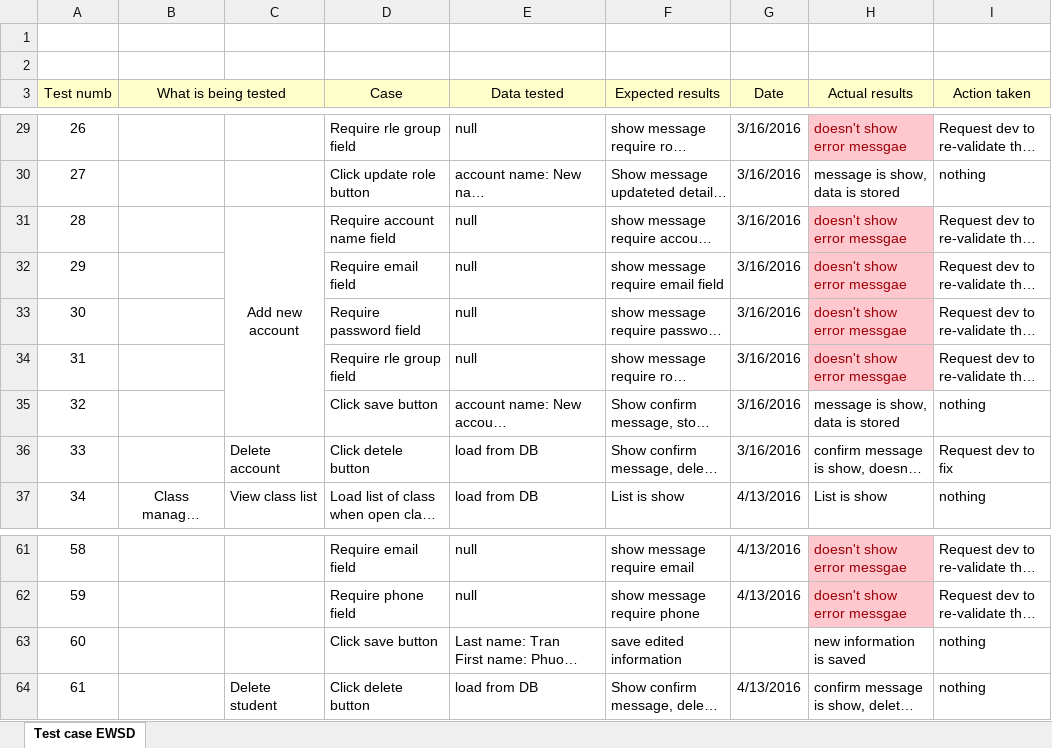
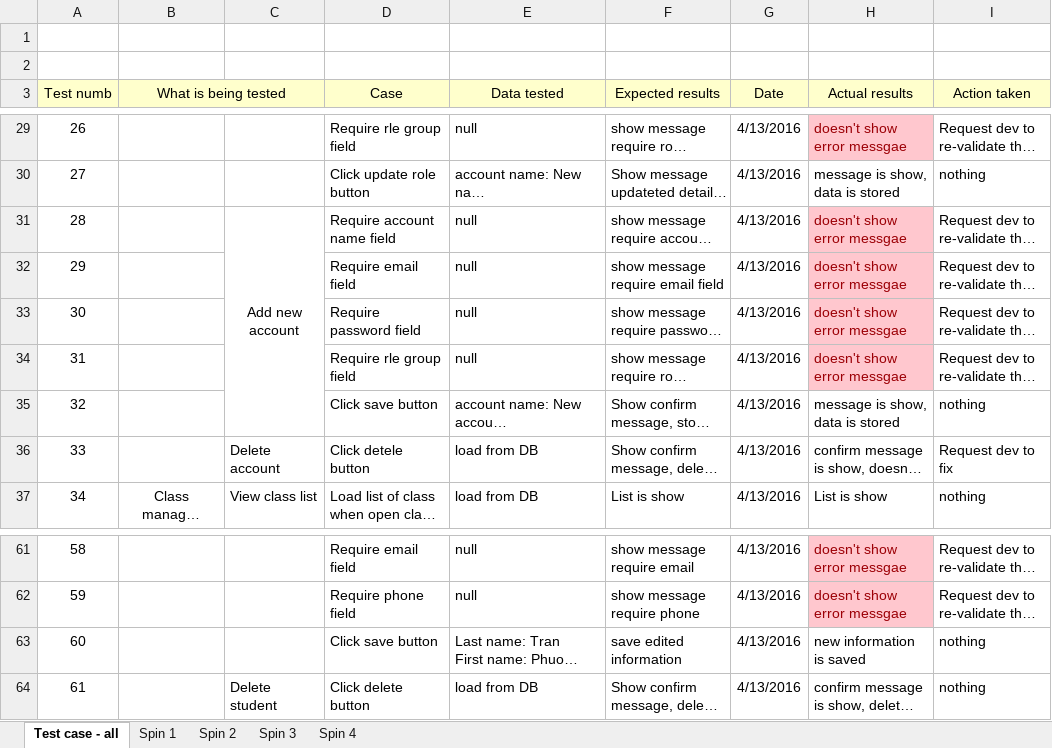
Before and after one commit to TranTrungHieu98/COMP1640_CW, an Excel workbook: Document/Test-case-EWSD.xlsx, sheet Test case - all, drawn as a sheet; only a part is shown, gaps mark what is left out; long unchanged cells end in …; values as stored, in another font and other column widths than the file's, no borders; the diff covers the shown part only; the diff names each change by its address in the sheet, - before the commit and + after, or states it on an @@ line.

Commit message:
update testcase by spin

```diff
--- a/Document/Test-case-EWSD.xlsx (sheet Test case - all)
+++ b/Document/Test-case-EWSD.xlsx (sheet Test case - all)
-sheet tab: Test case EWSD
+sheet tab: Test case - all
+sheet tab: Spin 1
+sheet tab: Spin 2
+sheet tab: Spin 3
+sheet tab: Spin 4
-G29:G36 (Date): 3/16/2016
+G29:G36 (Date): 4/13/2016
-G63 (Date): (empty)
+G63 (Date): 4/13/2016
```
Also changed, not shown: 25 edited cells elsewhere in this sheet.
